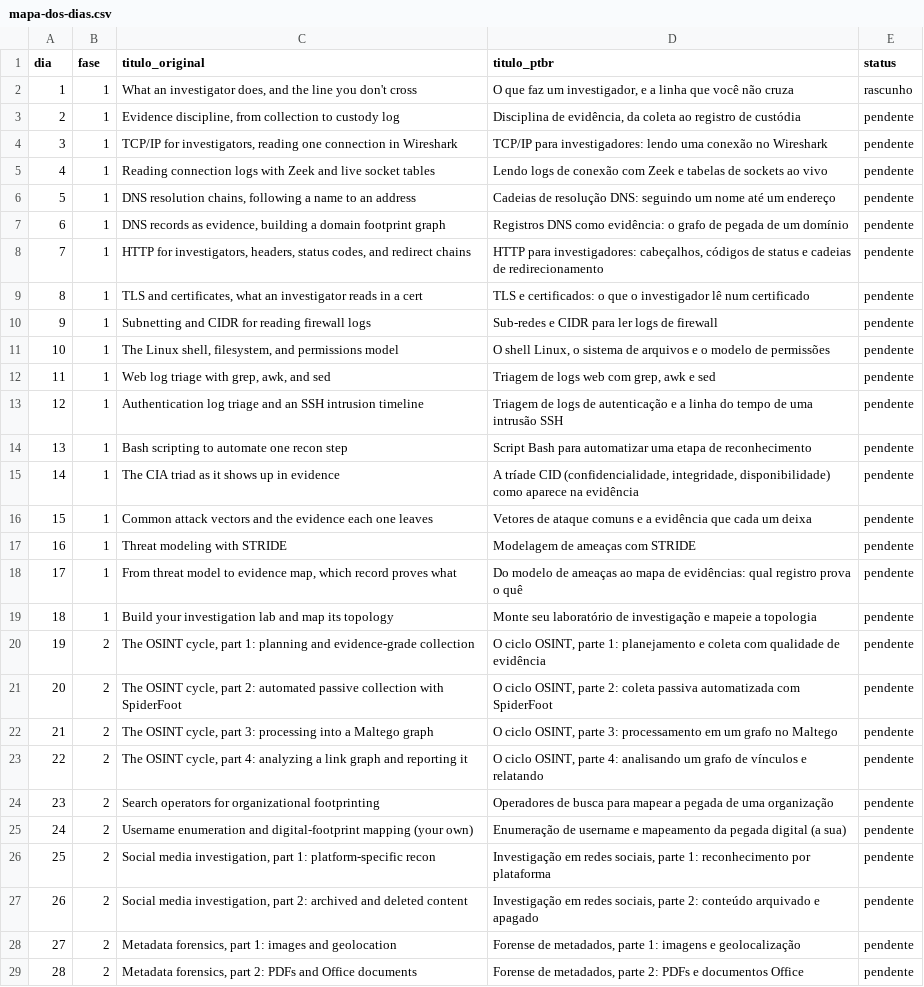
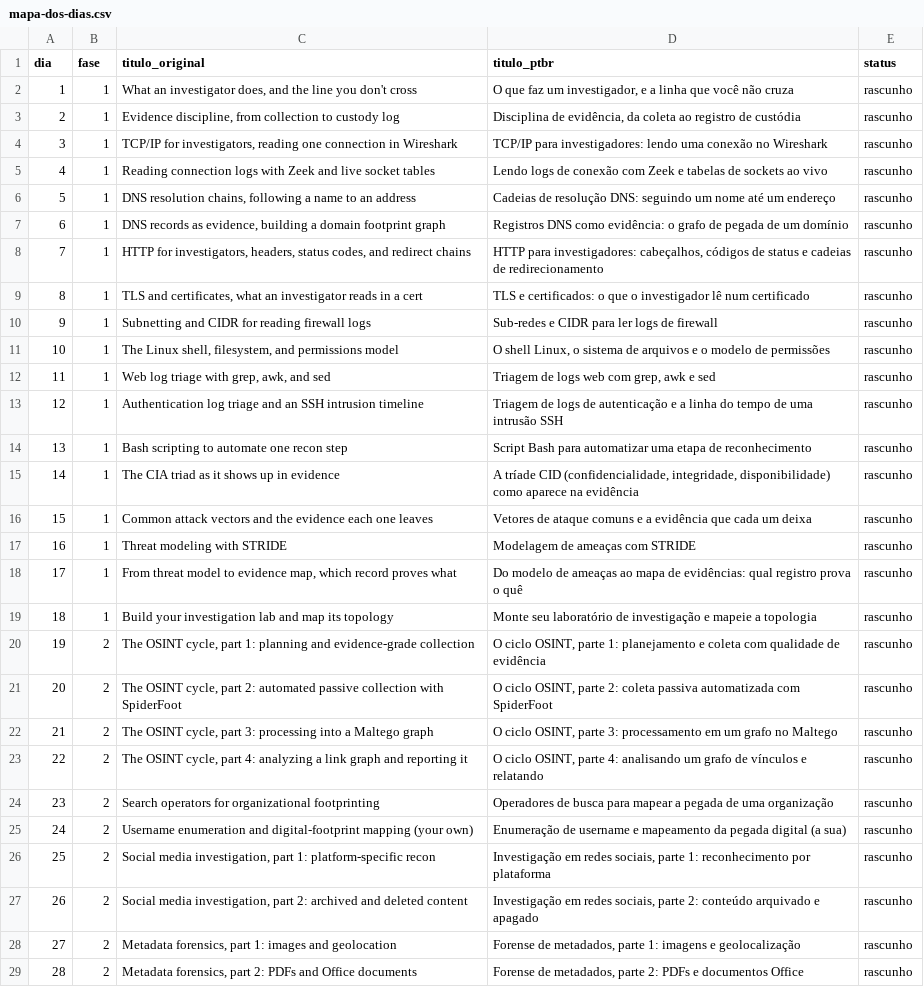
Before and after one commit to Ridd1kulusC0d3r/investigador-cyber-90-dias, a CSV file: curriculo/mapa-dos-dias.csv, drawn as a sheet; only a part is shown; the diff covers the shown part only; the diff names each change by its address in the sheet, - before the commit and + after, or states it on an @@ line.

```diff
--- a/curriculo/mapa-dos-dias.csv
+++ b/curriculo/mapa-dos-dias.csv
-E3:E29 (status): pendente
+E3:E29 (status): rascunho
```
Also changed, not shown: 62 edited cells elsewhere in this file, 17 other files.
